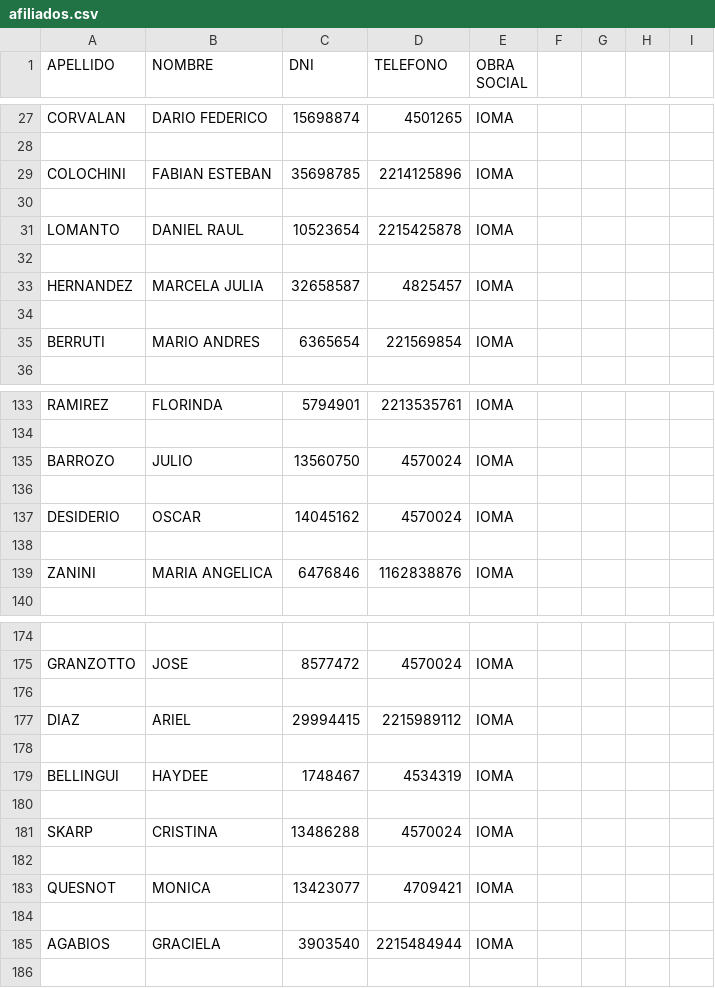
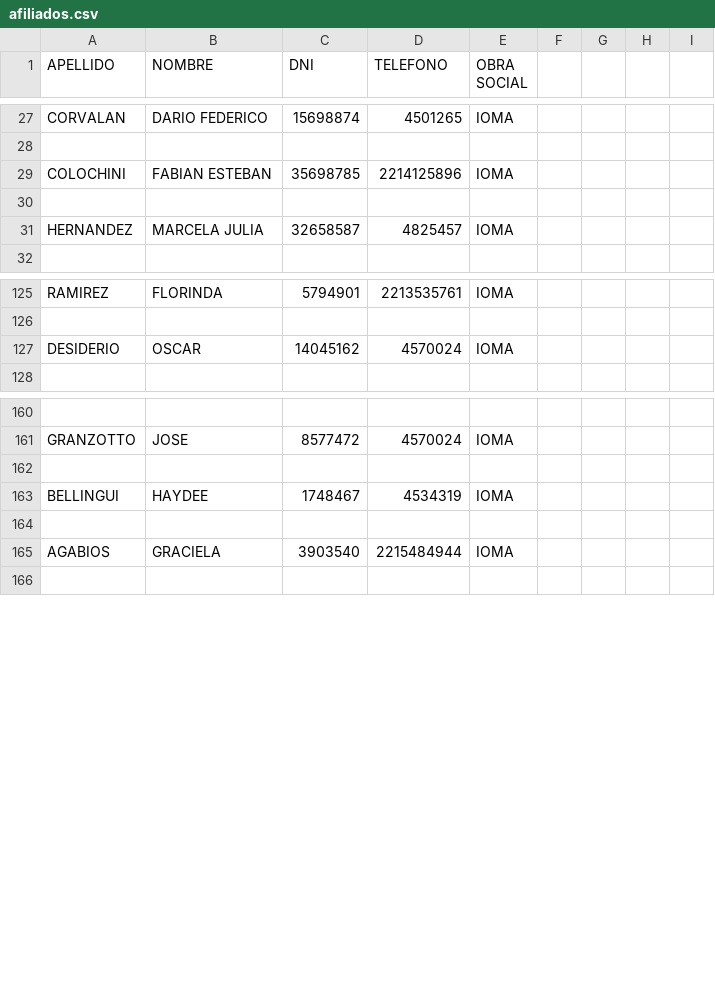
Before and after one commit to Lumacel/trabajo_final, a CSV file: afiliados.csv, drawn as a sheet; only a part is shown, gaps mark what is left out; removed rows and columns are numbered as before the commit, all else as after; the diff covers the shown part only; the diff names each change by its address in the sheet, - before the commit and + after, or states it on an @@ line.

```diff
--- a/afiliados.csv
+++ b/afiliados.csv
-row 31: LOMANTO | DANIEL RAUL | 10523654 | 2215425878 | IOMA
-row 32: (empty)
-row 34: (empty)
-row 35: BERRUTI | MARIO ANDRES | 6365654 | 221569854 | IOMA
-row 135: BARROZO | JULIO | 13560750 | 4570024 | IOMA
-row 136: (empty)
-row 138: (empty)
-row 139: ZANINI | MARIA ANGELICA | 6476846 | 1162838876 | IOMA
-row 177: DIAZ | ARIEL | 29994415 | 2215989112 | IOMA
-row 178: (empty)
-row 180: (empty)
-row 181: SKARP | CRISTINA | 13486288 | 4570024 | IOMA
-row 182: (empty)
-row 183: QUESNOT | MONICA | 13423077 | 4709421 | IOMA
```
Also changed, not shown: 18 added rows, 8 removed rows and 5 edited cells elsewhere in this file, 2 other files.
